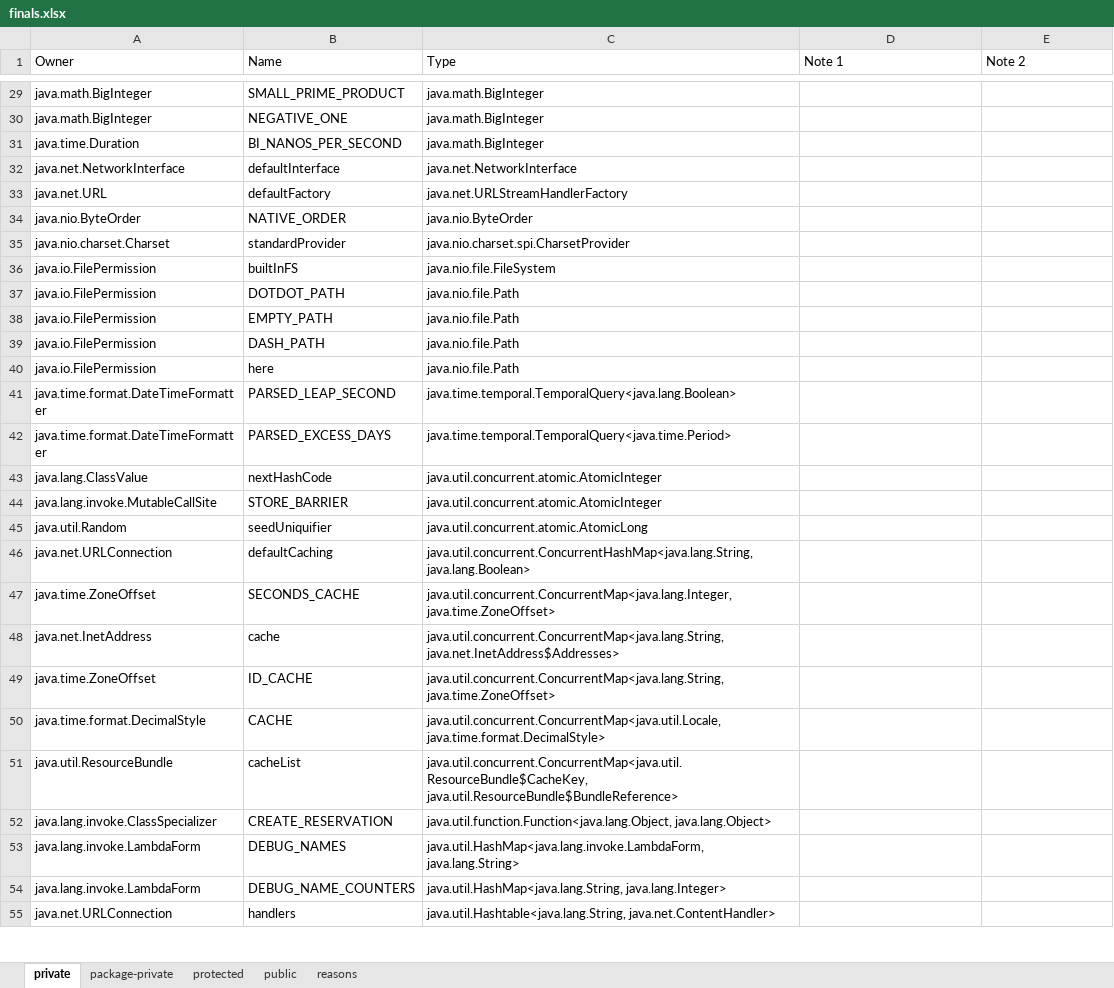
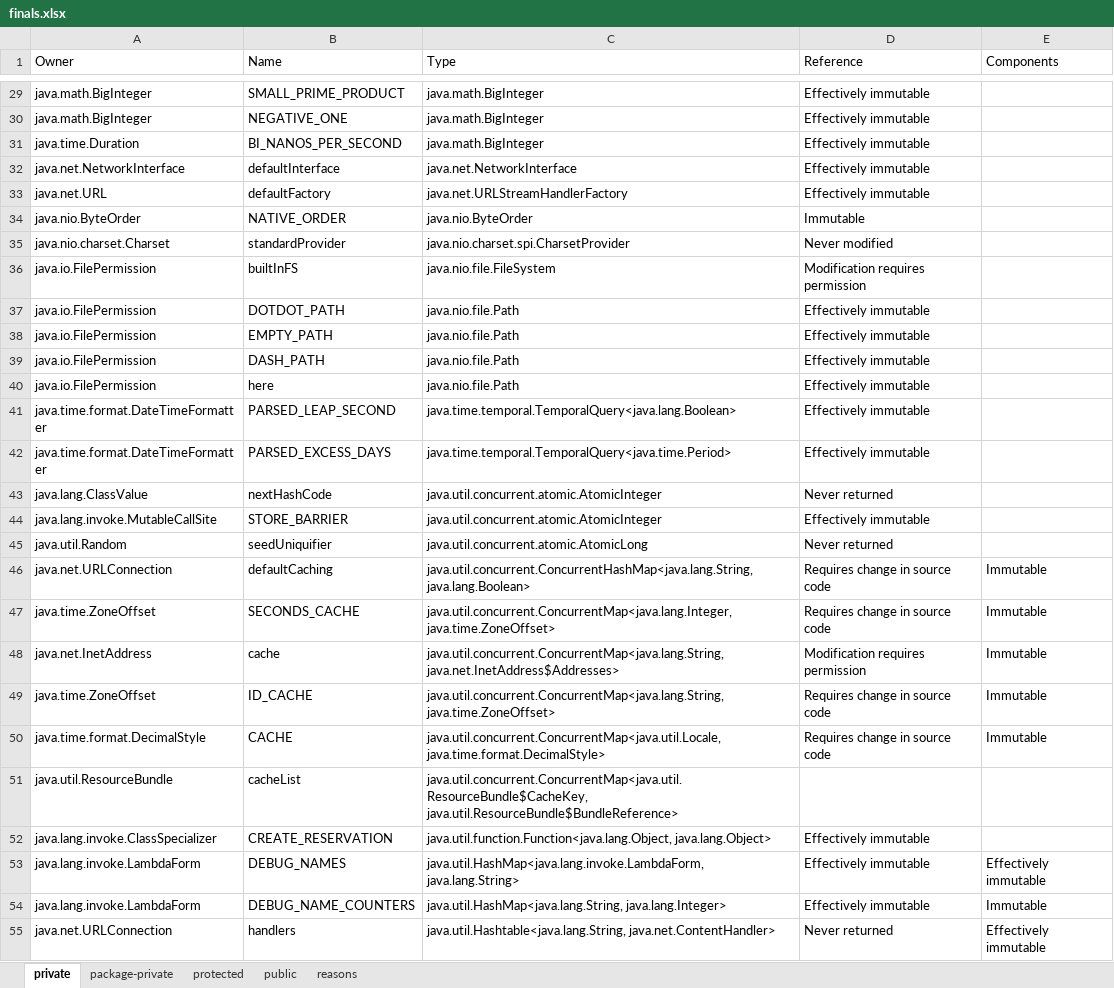
Before and after one commit to jahentao/heap-isolation, an Excel workbook: analyzer/results/references/finals.xlsx, sheet private, drawn as a sheet; only a part is shown, gaps mark what is left out; values as stored, in another font and other column widths than the file's, no borders; the diff covers the shown part only; the diff names each change by its address in the sheet, - before the commit and + after, or states it on an @@ line.

```diff
--- a/analyzer/results/references/finals.xlsx (sheet private)
+++ b/analyzer/results/references/finals.xlsx (sheet private)
-D1: Note 1
+D1: Reference
-E1: Note 2
+E1: Components
-D29:D33 (Reference): (empty)
+D29:D33 (Reference): Effectively immutable
-D34 (Reference): (empty)
+D34 (Reference): Immutable
-D35 (Reference): (empty)
+D35 (Reference): Never modified
-D36 (Reference): (empty)
+D36 (Reference): Modification requires permission
-D37:D42 (Reference): (empty)
+D37:D42 (Reference): Effectively immutable
-D43 (Reference): (empty)
+D43 (Reference): Never returned
-D44 (Reference): (empty)
+D44 (Reference): Effectively immutable
-D45 (Reference): (empty)
+D45 (Reference): Never returned
-D46:D47 (Reference): (empty)
+D46:D47 (Reference): Requires change in source code
-E46:E50 (Components): (empty)
+E46:E50 (Components): Immutable
-D48 (Reference): (empty)
+D48 (Reference): Modification requires permission
-D49:D50 (Reference): (empty)
+D49:D50 (Reference): Requires change in source code
-D52:D54 (Reference): (empty)
+D52:D54 (Reference): Effectively immutable
-E53 (Components): (empty)
+E53 (Components): Effectively immutable
-E54 (Components): (empty)
+E54 (Components): Immutable
-D55 (Reference): (empty)
+D55 (Reference): Never returned
-E55 (Components): (empty)
+E55 (Components): Effectively immutable
```
Also changed, not shown: 112 edited cells elsewhere in this sheet, sheet reasons, sheet public, sheet package-private.
